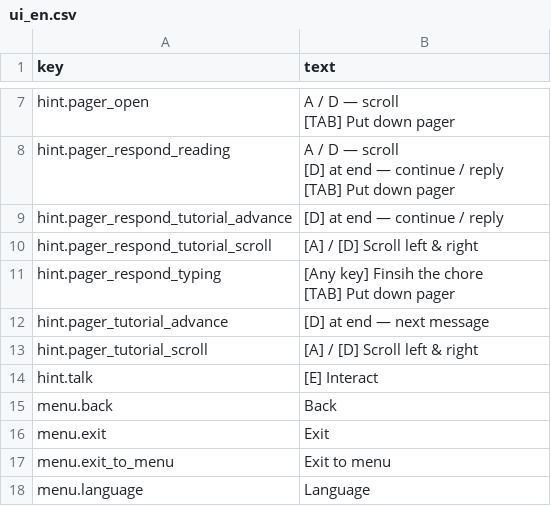
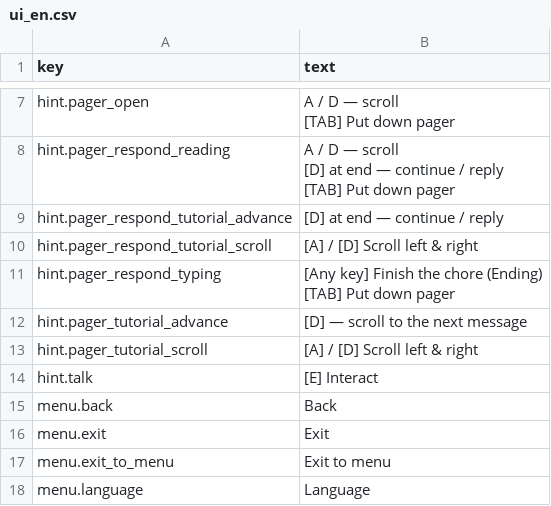
Before and after one commit to dremmer8/murder-and-love, a CSV file: Assets/Localization/ui_en.csv, drawn as a sheet; only a part is shown, gaps mark what is left out; the diff covers the shown part only.

```diff
--- a/Assets/Localization/ui_en.csv
+++ b/Assets/Localization/ui_en.csv
@@ -15,5 +15,5 @@ hint.pager_respond_tutorial_advance,[D] at end — continue / reply
 hint.pager_respond_tutorial_scroll,[A] / [D] Scroll left & right
-hint.pager_respond_typing,"[Any key] Finsih the chore
-[TAB] Put down pager"
-hint.pager_tutorial_advance,[D] at end — next message
+hint.pager_respond_typing,"[Any key] Finish the chore (Ending)
+[TAB] Put down pager"
+hint.pager_tutorial_advance,[D] — scroll to the next message
 hint.pager_tutorial_scroll,[A] / [D] Scroll left & right
```
Also changed, not shown: 21 added rows and 3 edited cells elsewhere in this file, 49 other files.
